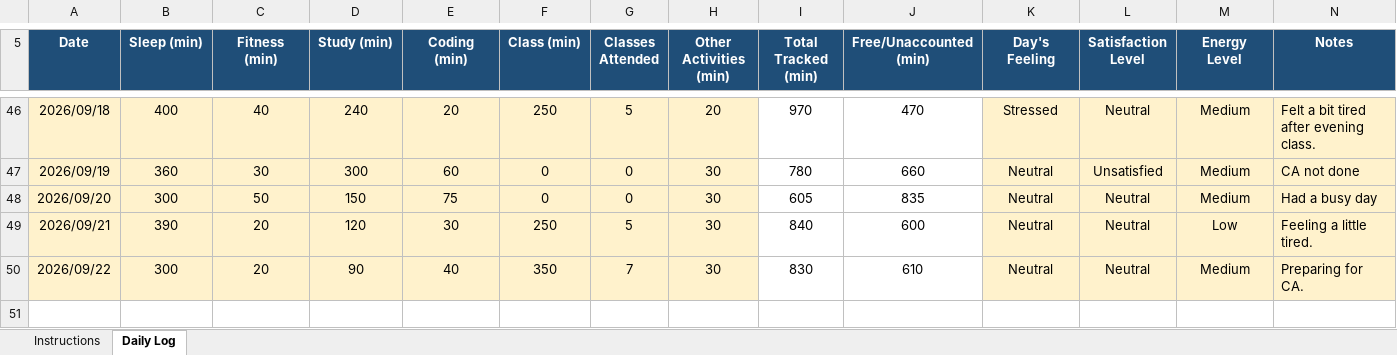
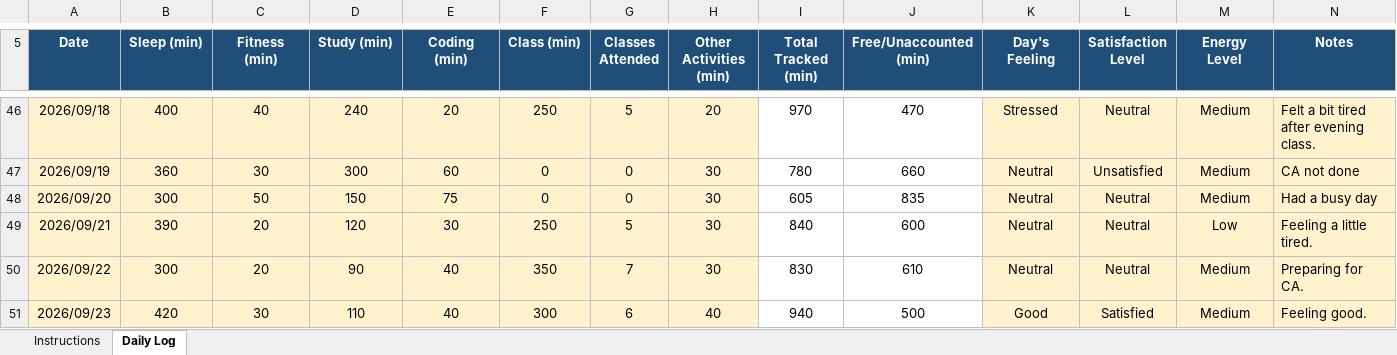
Before and after one commit to sejalthakur541-collab/CAP776, an Excel workbook: 12622124.xlsx, sheet Daily Log, drawn as a sheet; only a part is shown, gaps mark what is left out; values as stored, in another font and other column widths than the file's, no borders; conditional formats not drawn; the diff names each change by its address in the sheet, - before the commit and + after, or states it on an @@ line.

Commit message:
Daily Log

```diff
--- a/12622124.xlsx (sheet Daily Log)
+++ b/12622124.xlsx (sheet Daily Log)
+row 51: 2026/09/23 | 420 | 30 | 110 | 40 | 300 | 6 | 40 | 940 | 500 | Good | Satisfied | Medium | Feeling good.
```
